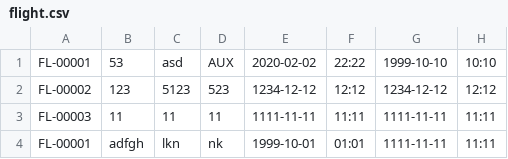
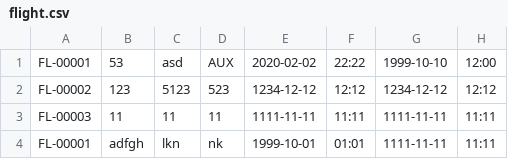
Before and after one commit to debiludebilas123/HNDSoftwareDevelopment, a CSV file: flight.csv, drawn as a sheet.

```diff
--- a/flight.csv
+++ b/flight.csv
@@ -1,2 +1,2 @@
-FL-00001,53,asd,AUX,2020-02-02,22:22,1999-10-10,10:10
+FL-00001,53,asd,AUX,2020-02-02,22:22,1999-10-10,12:00
 FL-00002,123,5123,523,1234-12-12,12:12,1234-12-12,12:12
```
Also changed, not shown: 4 other files.
